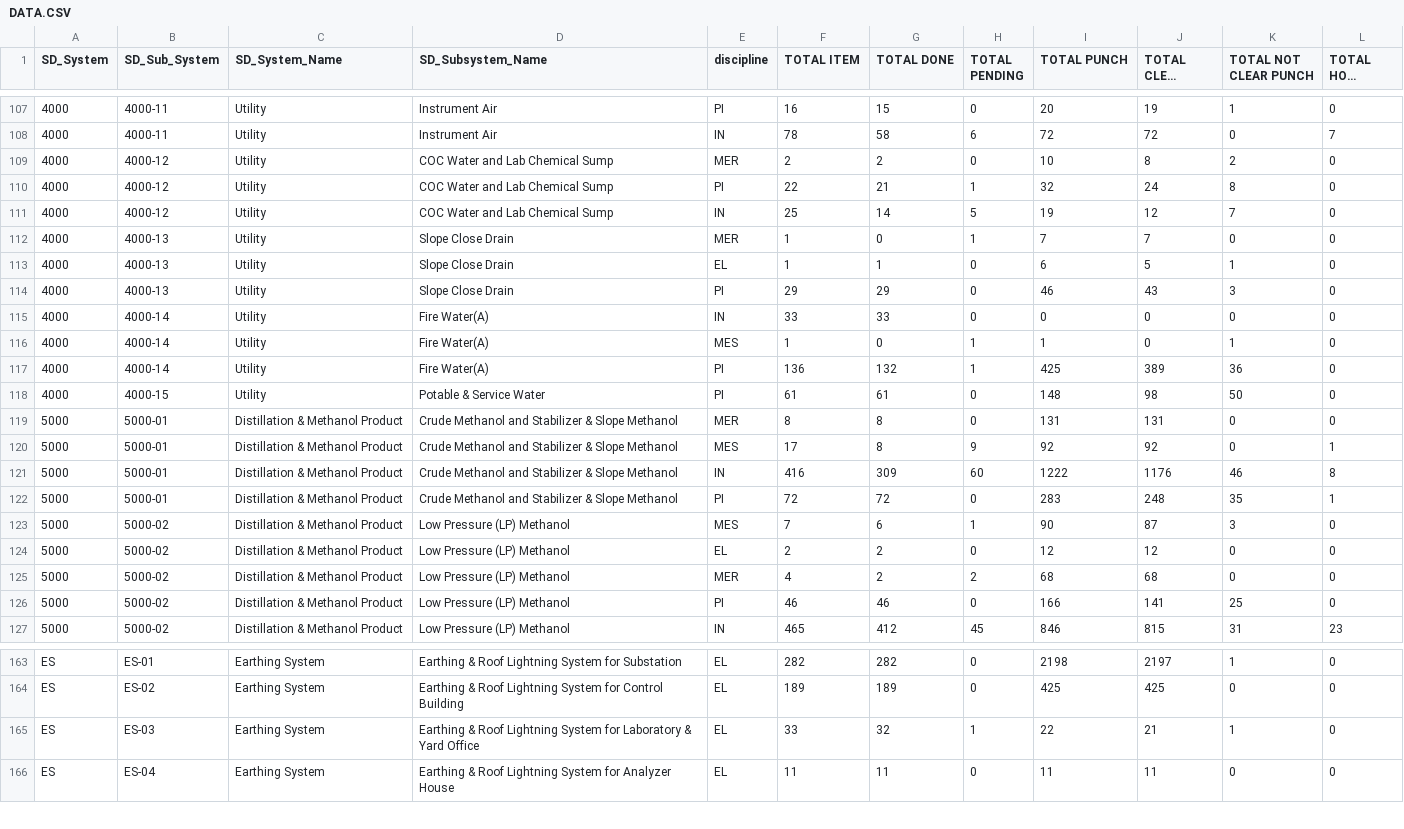
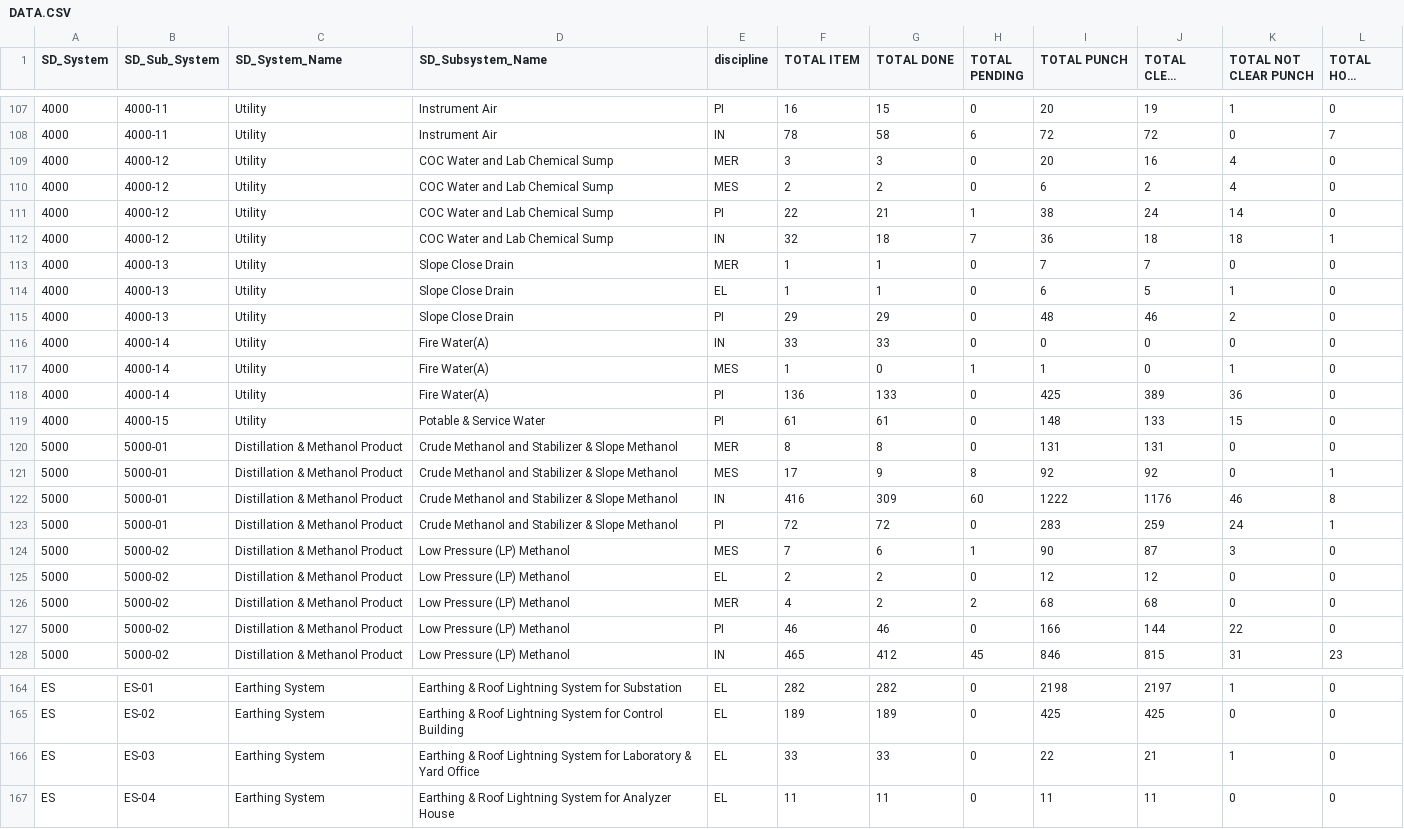
Before and after one commit to akarimvand/SAPRA2, a CSV file: dbcsv/DATA.CSV, drawn as a sheet; only a part is shown, gaps mark what is left out; long unchanged cells end in …; the diff covers the shown part only.

```diff
--- a/dbcsv/DATA.CSV
+++ b/dbcsv/DATA.CSV
@@ -108,16 +108,17 @@
 4000,4000-11,Utility,Instrument Air,IN,78,58,6,72,72,0,7
-4000,4000-12,Utility,COC Water and Lab Chemical Sump,MER,2,2,0,10,8,2,0
-4000,4000-12,Utility,COC Water and Lab Chemical Sump,PI,22,21,1,32,24,8,0
-4000,4000-12,Utility,COC Water and Lab Chemical Sump,IN,25,14,5,19,12,7,0
-4000,4000-13,Utility,Slope Close Drain,MER,1,0,1,7,7,0,0
+4000,4000-12,Utility,COC Water and Lab Chemical Sump,MER,3,3,0,20,16,4,0
+4000,4000-12,Utility,COC Water and Lab Chemical Sump,MES,2,2,0,6,2,4,0
+4000,4000-12,Utility,COC Water and Lab Chemical Sump,PI,22,21,1,38,24,14,0
+4000,4000-12,Utility,COC Water and Lab Chemical Sump,IN,32,18,7,36,18,18,1
+4000,4000-13,Utility,Slope Close Drain,MER,1,1,0,7,7,0,0
 4000,4000-13,Utility,Slope Close Drain,EL,1,1,0,6,5,1,0
-4000,4000-13,Utility,Slope Close Drain,PI,29,29,0,46,43,3,0
+4000,4000-13,Utility,Slope Close Drain,PI,29,29,0,48,46,2,0
 4000,4000-14,Utility,Fire Water(A),IN,33,33,0,0,0,0,0
 4000,4000-14,Utility,Fire Water(A),MES,1,0,1,1,0,1,0
-4000,4000-14,Utility,Fire Water(A),PI,136,132,1,425,389,36,0
-4000,4000-15,Utility,Potable & Service Water,PI,61,61,0,148,98,50,0
+4000,4000-14,Utility,Fire Water(A),PI,136,133,0,425,389,36,0
+4000,4000-15,Utility,Potable & Service Water,PI,61,61,0,148,133,15,0
 5000,5000-01,Distillation & Methanol Product,Crude Methanol and Stabilizer & Slope Methanol,MER,8,8,0,131,131,0,0
-5000,5000-01,Distillation & Methanol Product,Crude Methanol and Stabilizer & Slope Methanol,MES,17,8,9,92,92,0,1
+5000,5000-01,Distillation & Methanol Product,Crude Methanol and Stabilizer & Slope Methanol,MES,17,9,8,92,92,0,1
 5000,5000-01,Distillation & Methanol Product,Crude Methanol and Stabilizer & Slope Methanol,IN,416,309,60,1222,1176,46,8
-5000,5000-01,Distillation & Methanol Product,Crude Methanol and Stabilizer & Slope Methanol,PI,72,72,0,283,248,35,1
+5000,5000-01,Distillation & Methanol Product,Crude Methanol and Stabilizer & Slope Methanol,PI,72,72,0,283,259,24,1
 5000,5000-02,Distillation & Methanol Product,Low Pressure (LP) Methanol,MES,7,6,1,90,87,3,0
@@ -125,3 +126,3 @@
 5000,5000-02,Distillation & Methanol Product,Low Pressure (LP) Methanol,MER,4,2,2,68,68,0,0
-5000,5000-02,Distillation & Methanol Product,Low Pressure (LP) Methanol,PI,46,46,0,166,141,25,0
+5000,5000-02,Distillation & Methanol Product,Low Pressure (LP) Methanol,PI,46,46,0,166,144,22,0
 5000,5000-02,Distillation & Methanol Product,Low Pressure (LP) Methanol,IN,465,412,45,846,815,31,23
@@ -164,3 +165,3 @@ ES,ES-01,Earthing System,Earthing & Roof Lightning System for Substation,EL,282,
 ES,ES-02,Earthing System,Earthing & Roof Lightning System for Control Building,EL,189,189,0,425,425,0,0
-ES,ES-03,Earthing System,Earthing & Roof Lightning System for Laboratory & Yard Office,EL,33,32,1,22,21,1,0
+ES,ES-03,Earthing System,Earthing & Roof Lightning System for Laboratory & Yard Office,EL,33,33,0,22,21,1,0
 ES,ES-04,Earthing System,Earthing & Roof Lightning System for Analyzer House,EL,11,11,0,11,11,0,0
```
Also changed, not shown: 145 edited cells elsewhere in this file.
